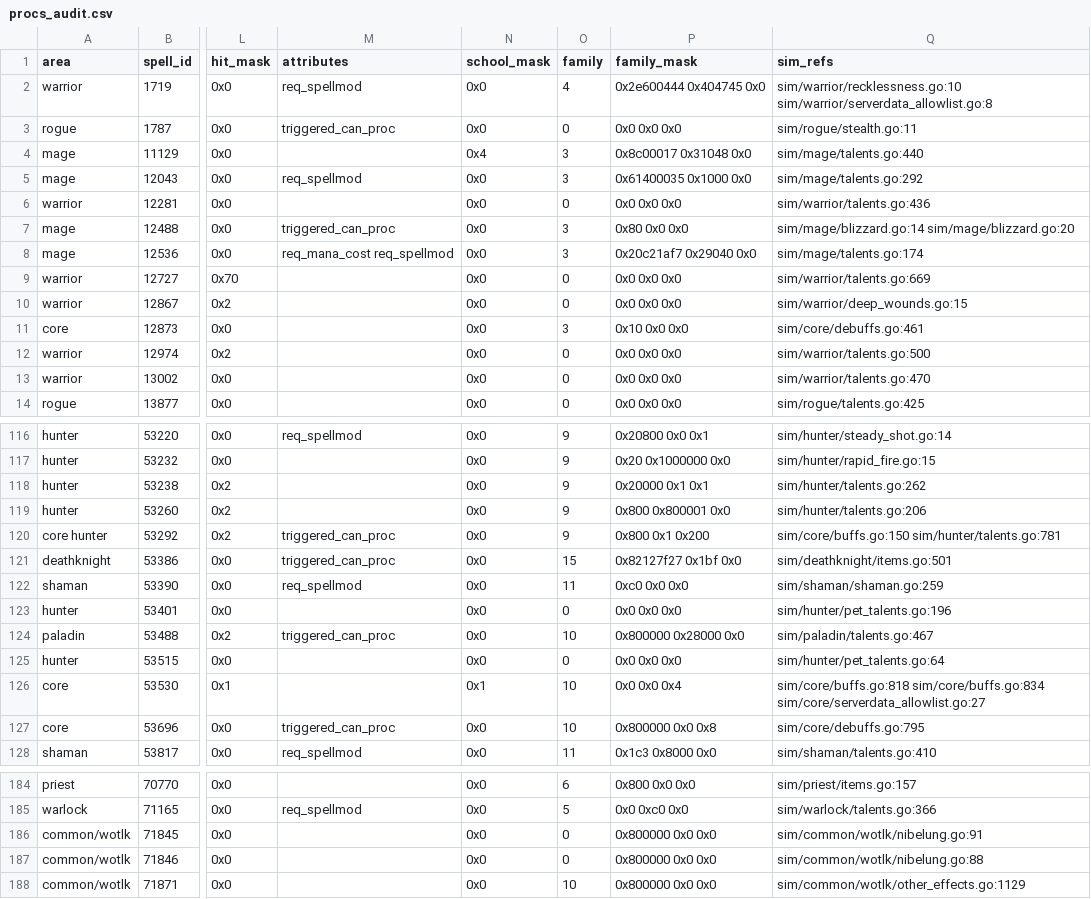
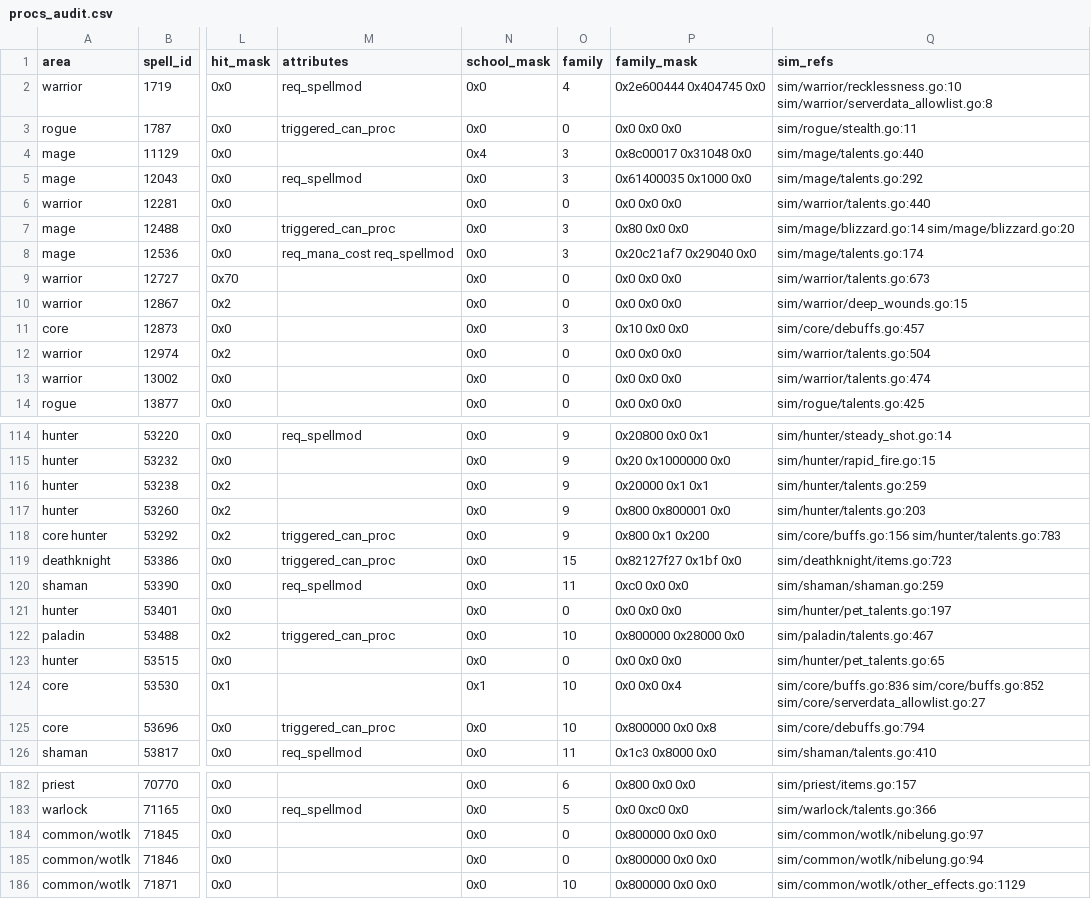
Before and after one commit to ArkosLUL/wowsim, a CSV file: docs/azerothcore-parity/audit/procs_audit.csv, drawn as a sheet; only a part is shown, gaps mark what is left out; addresses are those after the commit; the diff covers the shown part only; the diff names each change by its address in the sheet, - before the commit and + after, or states it on an @@ line.

```diff
--- a/docs/azerothcore-parity/audit/procs_audit.csv
+++ b/docs/azerothcore-parity/audit/procs_audit.csv
-Q6 (sim_refs): sim/warrior/talents.go:436
+Q6 (sim_refs): sim/warrior/talents.go:440
-Q9 (sim_refs): sim/warrior/talents.go:669
+Q9 (sim_refs): sim/warrior/talents.go:673
-Q11 (sim_refs): sim/core/debuffs.go:461
+Q11 (sim_refs): sim/core/debuffs.go:457
-Q12 (sim_refs): sim/warrior/talents.go:500
+Q12 (sim_refs): sim/warrior/talents.go:504
-Q13 (sim_refs): sim/warrior/talents.go:470
+Q13 (sim_refs): sim/warrior/talents.go:474
-Q116 (sim_refs): sim/hunter/talents.go:262
+Q116 (sim_refs): sim/hunter/talents.go:259
-Q117 (sim_refs): sim/hunter/talents.go:206
+Q117 (sim_refs): sim/hunter/talents.go:203
-Q118 (sim_refs): sim/core/buffs.go:150 sim/hunter/talents.go:781
+Q118 (sim_refs): sim/core/buffs.go:156 sim/hunter/talents.go:783
-Q119 (sim_refs): sim/deathknight/items.go:501
+Q119 (sim_refs): sim/deathknight/items.go:723
-Q121 (sim_refs): sim/hunter/pet_talents.go:196
+Q121 (sim_refs): sim/hunter/pet_talents.go:197
-Q123 (sim_refs): sim/hunter/pet_talents.go:64
+Q123 (sim_refs): sim/hunter/pet_talents.go:65
-Q124 (sim_refs): sim/core/buffs.go:818 sim/core/buffs.go:834 sim/core/serverdata_allowlist.go:27
+Q124 (sim_refs): sim/core/buffs.go:836 sim/core/buffs.go:852 sim/core/serverdata_allowlist.go:27
-Q125 (sim_refs): sim/core/debuffs.go:795
+Q125 (sim_refs): sim/core/debuffs.go:794
-Q184 (sim_refs): sim/common/wotlk/nibelung.go:91
+Q184 (sim_refs): sim/common/wotlk/nibelung.go:97
-Q185 (sim_refs): sim/common/wotlk/nibelung.go:88
+Q185 (sim_refs): sim/common/wotlk/nibelung.go:94
```
Also changed, not shown: 2 removed rows and 35 edited cells elsewhere in this file, docs/azerothcore-parity/audit/spells_audit.csv, docs/azerothcore-parity/audit/spells_missing.csv.
